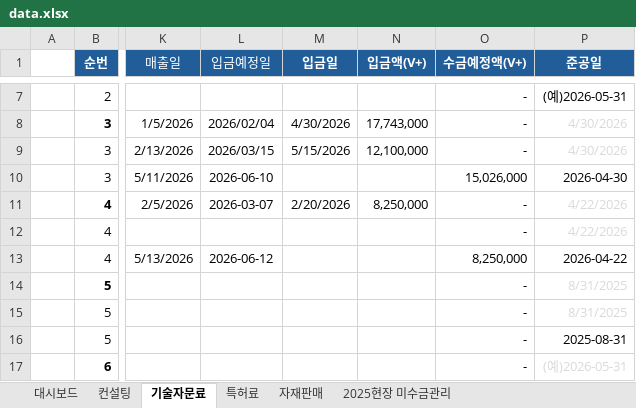
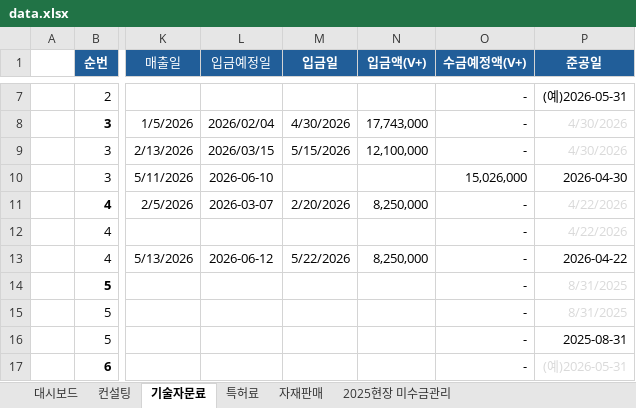
Before and after one commit to pourmc13546/payment-dashboard, an Excel workbook: data.xlsx, sheet 기술자문료, drawn as a sheet; only a part is shown, gaps mark what is left out; values as stored, in another font and other column widths than the file's, no borders; conditional formats not drawn; the diff names each change by its address in the sheet, - before the commit and + after, or states it on an @@ line.

```diff
--- a/data.xlsx (sheet 기술자문료)
+++ b/data.xlsx (sheet 기술자문료)
-M13 (입금일): (empty)
+M13 (입금일): 5/22/2026
-N13 (입금액(V+)): (empty)
+N13 (입금액(V+)): 8,250,000
-O13 (수금예정액(V+)): 8,250,000
+O13 (수금예정액(V+)): -
```
Also changed, not shown: sheet 자재판매, sheet 컨설팅, sheet 대시보드, sheet 2025현장 미수금관리, hidden cells.
